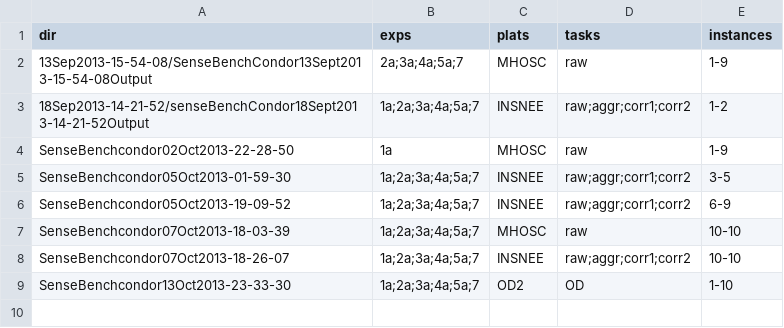
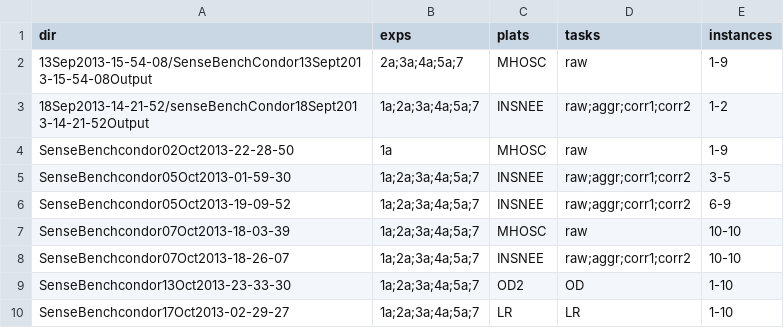
Before and after one commit to SNEEManchester/sensorbench, a CSV file: combine.csv, drawn as a sheet; the diff names each change by its address in the sheet, - before the commit and + after, or states it on an @@ line.

Commit message:
updated combine.csv to include LR

```diff
--- a/combine.csv
+++ b/combine.csv
+row 10: SenseBenchcondor17Oct2013-02-29-27 | 1a;2a;3a;4a;5a;7 | LR | LR | 1-10
```
